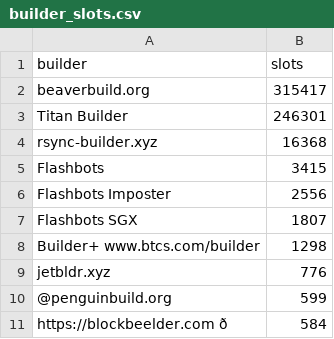
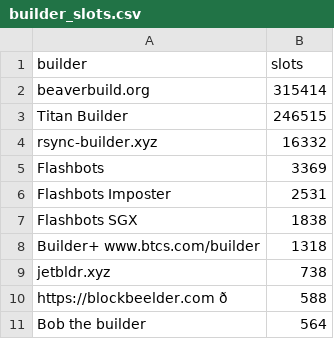
Before and after one commit to nerolation/reorg.pics, a CSV file: builder_slots.csv, drawn as a sheet; removed rows and columns are numbered as before the commit, all else as after; the diff names each change by its address in the sheet, - before the commit and + after, or states it on an @@ line.

```diff
--- a/builder_slots.csv
+++ b/builder_slots.csv
-B2 (slots): 315417
+B2 (slots): 315414
-B3 (slots): 246301
+B3 (slots): 246515
-B4 (slots): 16368
+B4 (slots): 16332
-B5 (slots): 3415
+B5 (slots): 3369
-B6 (slots): 2556
+B6 (slots): 2531
-B7 (slots): 1807
+B7 (slots): 1838
-B8 (slots): 1298
+B8 (slots): 1318
-B9 (slots): 776
+B9 (slots): 738
-row 10: @penguinbuild.org | 599
-B10 (slots): 584
+B10 (slots): 588
+row 11: Bob the builder | 564
```
Also changed, not shown: 5 other files.
